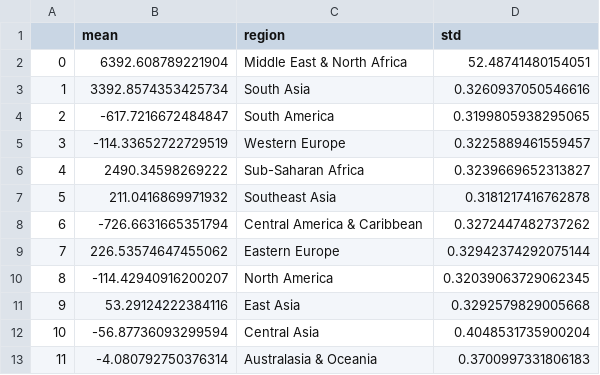
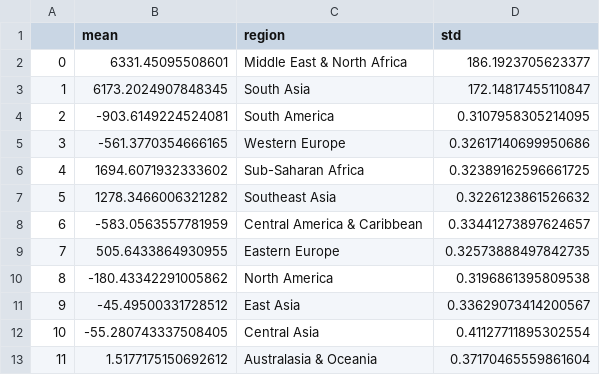
Before and after one commit to rtjeannier/project_5, a CSV file: terror_means.csv, drawn as a sheet.

```diff
--- a/terror_means.csv
+++ b/terror_means.csv
@@ -1,13 +1,13 @@
 ,mean,region,std
-0,6392.608789221904,Middle East & North Africa,52.48741480154051
-1,3392.8574353425734,South Asia,0.3260937050546616
-2,-617.7216672484847,South America,0.3199805938295065
-3,-114.33652722729519,Western Europe,0.3225889461559457
-4,2490.34598269222,Sub-Saharan Africa,0.3239669652313827
-5,211.0416869971932,Southeast Asia,0.3181217416762878
-6,-726.6631665351794,Central America & Caribbean,0.3272447482737262
-7,226.53574647455062,Eastern Europe,0.32942374292075144
-8,-114.42940916200207,North America,0.32039063729062345
-9,53.29124222384116,East Asia,0.3292579829005668
-10,-56.87736093299594,Central Asia,0.4048531735900204
-11,-4.080792750376314,Australasia & Oceania,0.3700997331806183
+0,6331.45095508601,Middle East & North Africa,186.1923705623377
+1,6173.2024907848345,South Asia,172.14817455110847
+2,-903.6149224524081,South America,0.3107958305214095
+3,-561.3770354666165,Western Europe,0.32617140699950686
+4,1694.6071932333602,Sub-Saharan Africa,0.32389162596661725
+5,1278.3466006321282,Southeast Asia,0.3226123861526632
+6,-583.0563557781959,Central America & Caribbean,0.33441273897624657
+7,505.6433864930955,Eastern Europe,0.32573888497842735
+8,-180.43342291005862,North America,0.3196861395809538
+9,-45.49500331728512,East Asia,0.33629073414200567
+10,-55.280743337508405,Central Asia,0.41127711895302554
+11,1.5177175150692612,Australasia & Oceania,0.37170465559861604
```
Also changed, not shown: 1 other file.
